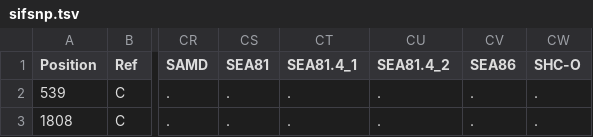
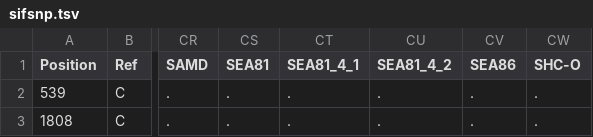
Before and after one commit to Integrative-Transcriptomics/Evidente2.0, a TSV file: server/Syphilis/sifsnp.tsv, drawn as a sheet; only a part is shown, gaps mark what is left out; the diff names each change by its address in the sheet, - before the commit and + after, or states it on an @@ line.

```diff
--- a/server/Syphilis/sifsnp.tsv
+++ b/server/Syphilis/sifsnp.tsv
-CT1: SEA81.4_1
+CT1: SEA81_4_1
-CU1: SEA81.4_2
+CU1: SEA81_4_2
```
Also changed, not shown: 16 other files.
